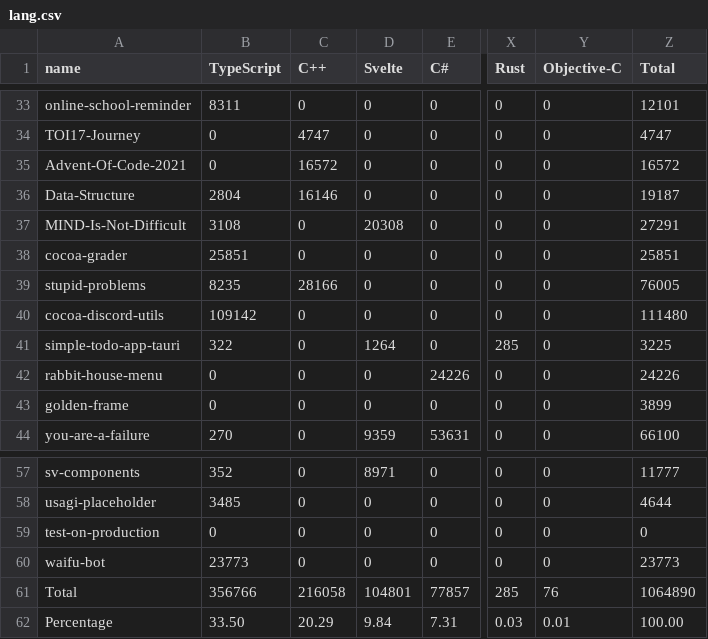
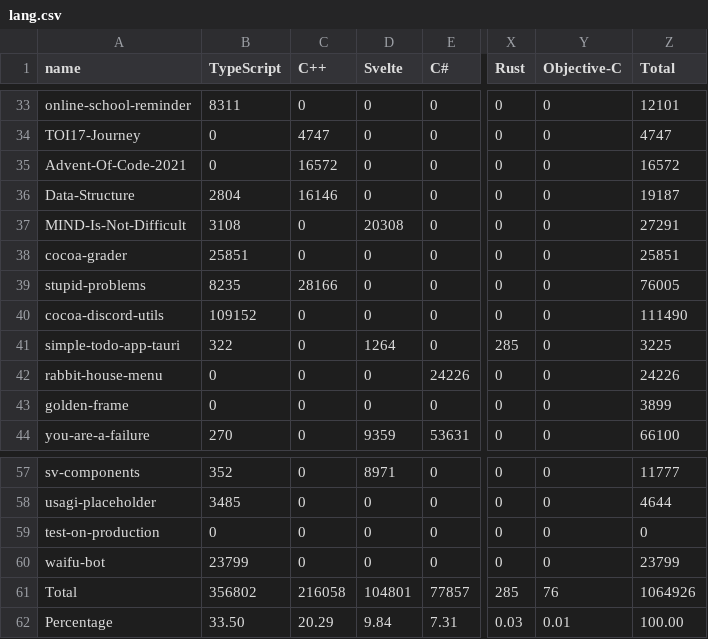
Before and after one commit to Leomotors/Auto-Language-Stats, a CSV file: data/lang.csv, drawn as a sheet; only a part is shown, gaps mark what is left out; the diff names each change by its address in the sheet, - before the commit and + after, or states it on an @@ line.

```diff
--- a/data/lang.csv
+++ b/data/lang.csv
-B40 (TypeScript): 109142
+B40 (TypeScript): 109152
-Z40 (Total): 111480
+Z40 (Total): 111490
-B60 (TypeScript): 23773
+B60 (TypeScript): 23799
-Z60 (Total): 23773
+Z60 (Total): 23799
-B61 (TypeScript): 356766
+B61 (TypeScript): 356802
-Z61 (Total): 1064890
+Z61 (Total): 1064926
```
Also changed, not shown: 1 other file.
